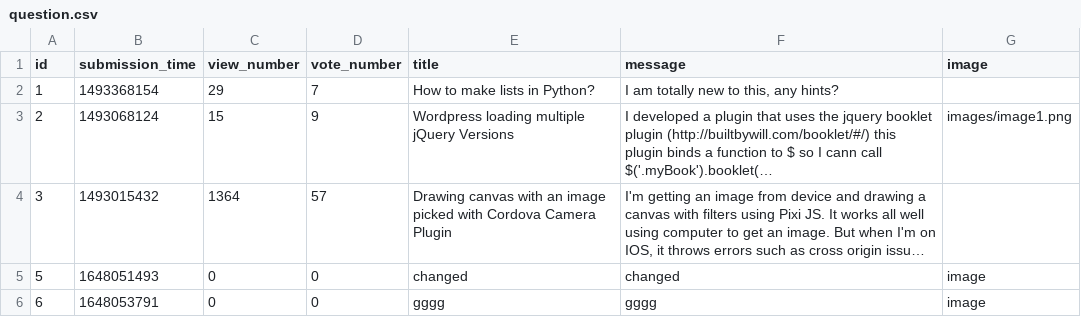
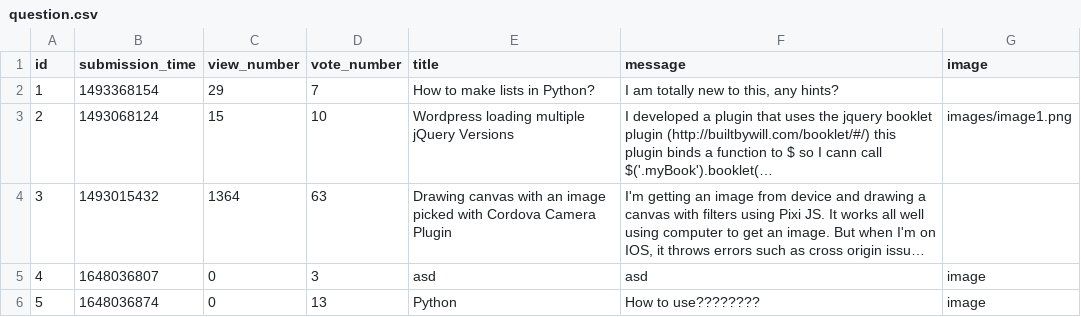
Before and after one commit to CodecoolGlobal/ask-mate-3-python-mllorand, a CSV file: question.csv, drawn as a sheet; long unchanged cells end in …; removed rows and columns are numbered as before the commit, all else as after; the diff names each change by its address in the sheet, - before the commit and + after, or states it on an @@ line.

Commit message:
Add vote function for questions and answers
-Add write_csv function
-Add vote-buttons to index.html and question.html

```diff
--- a/question.csv
+++ b/question.csv
-D3 (vote_number): 9
+D3 (vote_number): 10
-D4 (vote_number): 57
+D4 (vote_number): 63
+row 5: 4 | 1648036807 | 0 | 3 | asd | asd | image
-B6 (submission_time): 1648051493
+B6 (submission_time): 1648036874
-D6 (vote_number): 0
+D6 (vote_number): 13
-E6 (title): changed
+E6 (title): Python
-F6 (message): changed
+F6 (message): How to use????????
-row 6: 6 | 1648053791 | 0 | 0 | gggg | gggg | image
```
Also changed, not shown: answer.csv, 6 other files.
